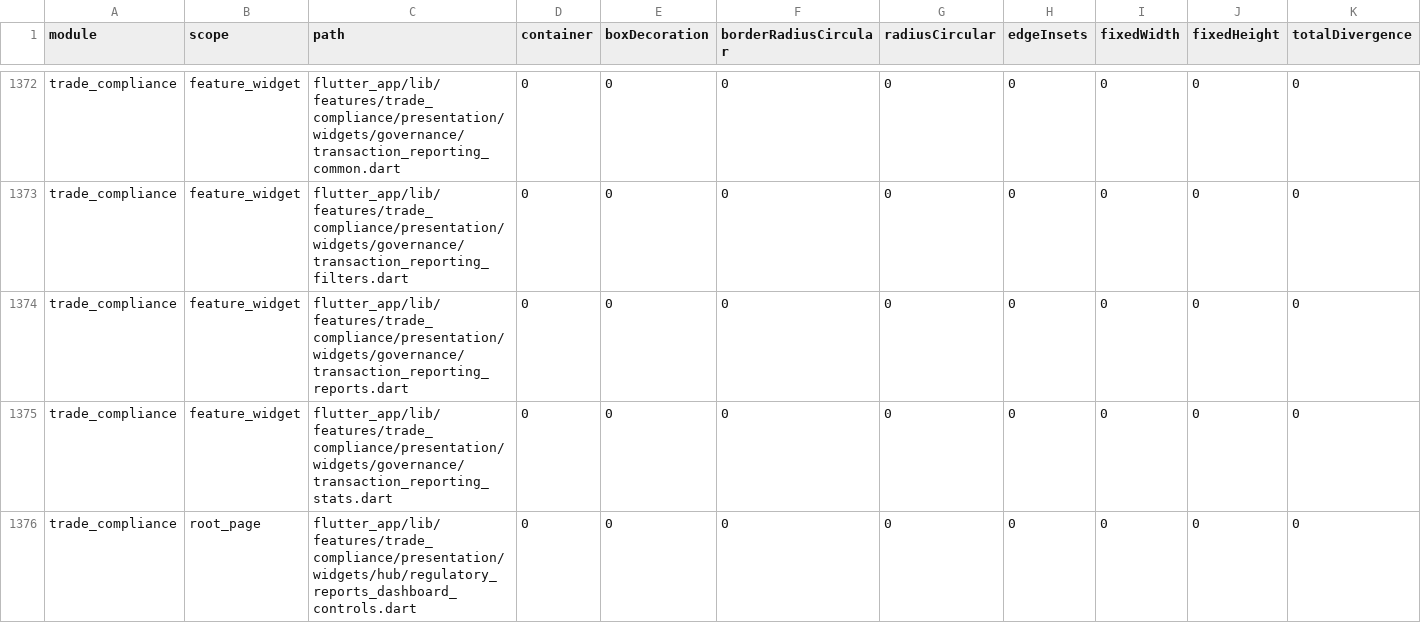
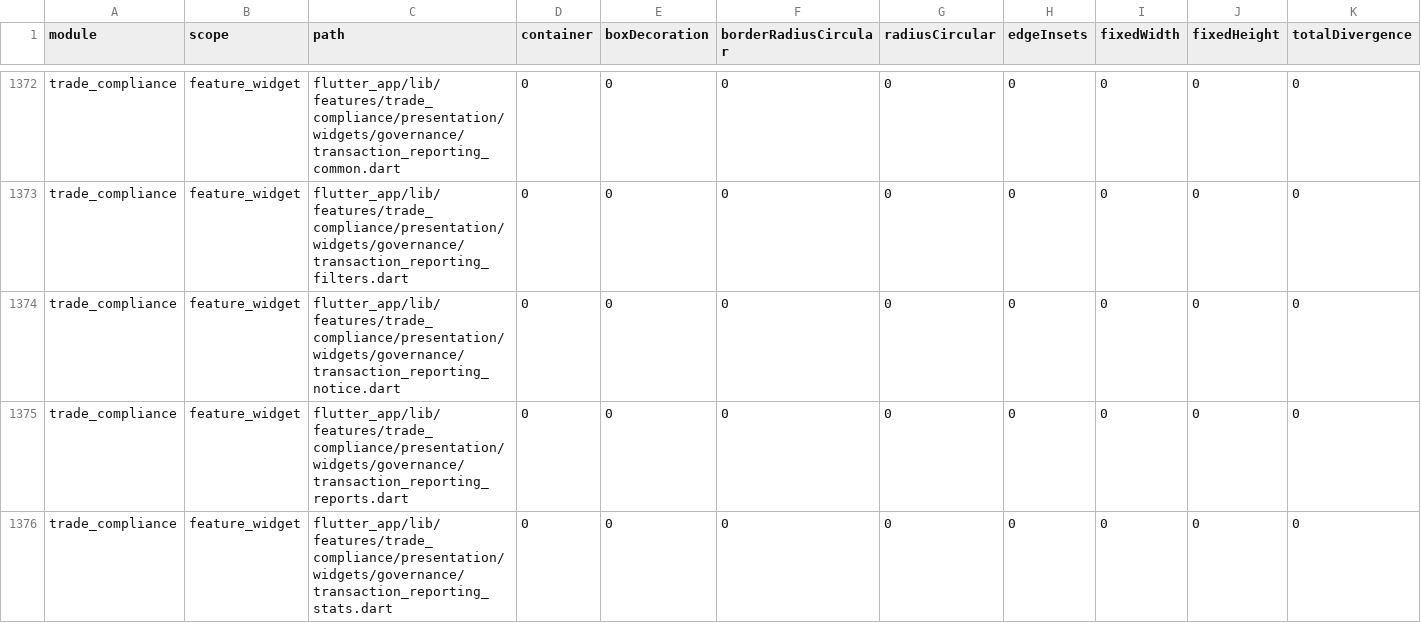
Before and after one commit to LonelyTraderBay/Tao-app-trad-figma-sang-fultter-bang-ui-ux-pro-max-truc-tiep-tu-code, a CSV file: docs/02_FLUTTER_MIGRATION/audits/VitTrade-Home-Reference-Consistency-Audit.csv, drawn as a sheet; only a part is shown, gaps mark what is left out; the shorter side is filled out with more unchanged rows; rows hold the shown columns only; the diff names each change by its address in the sheet, - before the commit and + after, or states it on an @@ line.

```diff
--- a/docs/02_FLUTTER_MIGRATION/audits/VitTrade-Home-Reference-Consistency-Audit.csv
+++ b/docs/02_FLUTTER_MIGRATION/audits/VitTrade-Home-Reference-Consistency-Audit.csv
+row 1374: trade_compliance | feature_widget | flutter_app/lib/features/trade_compliance/presentation/widgets/governance/transaction_reporting_notice.dart | 0 | 0 | 0 | 0 | 0 | 0 | 0 | 0
```
Also changed, not shown: docs/02_FLUTTER_MIGRATION/audits/VitTrade-Design-Token-Consistency-Audit.csv, docs/02_FLUTTER_MIGRATION/audits/VitTrade-Page-Rhythm-Audit.csv, 2 other files.
